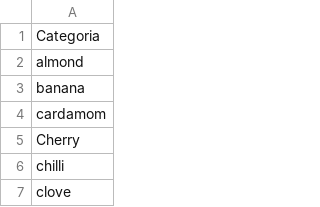
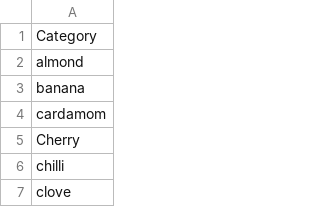
Before and after one commit to automataIA/StreamlitTAB, a CSV file: stlib/files/Agriculture.csv, drawn as a sheet; only a part is shown.

```diff
--- a/stlib/files/Agriculture.csv
+++ b/stlib/files/Agriculture.csv
@@ -1,2 +1,2 @@
-Categoria
+Category
 almond
```
Also changed, not shown: 1 other file.
